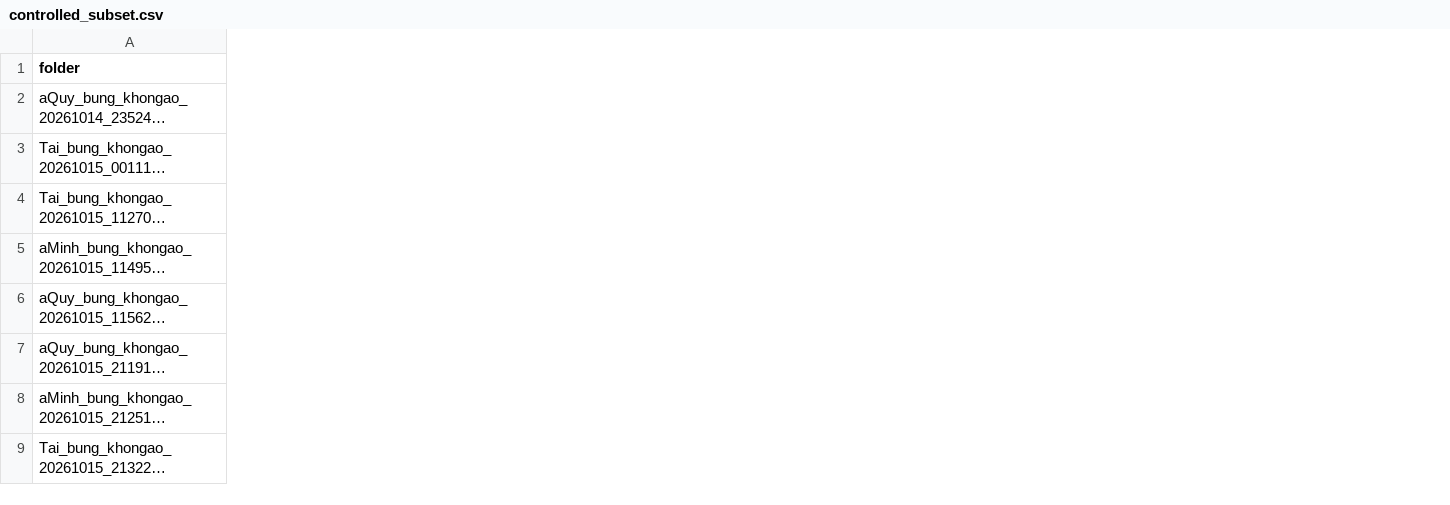
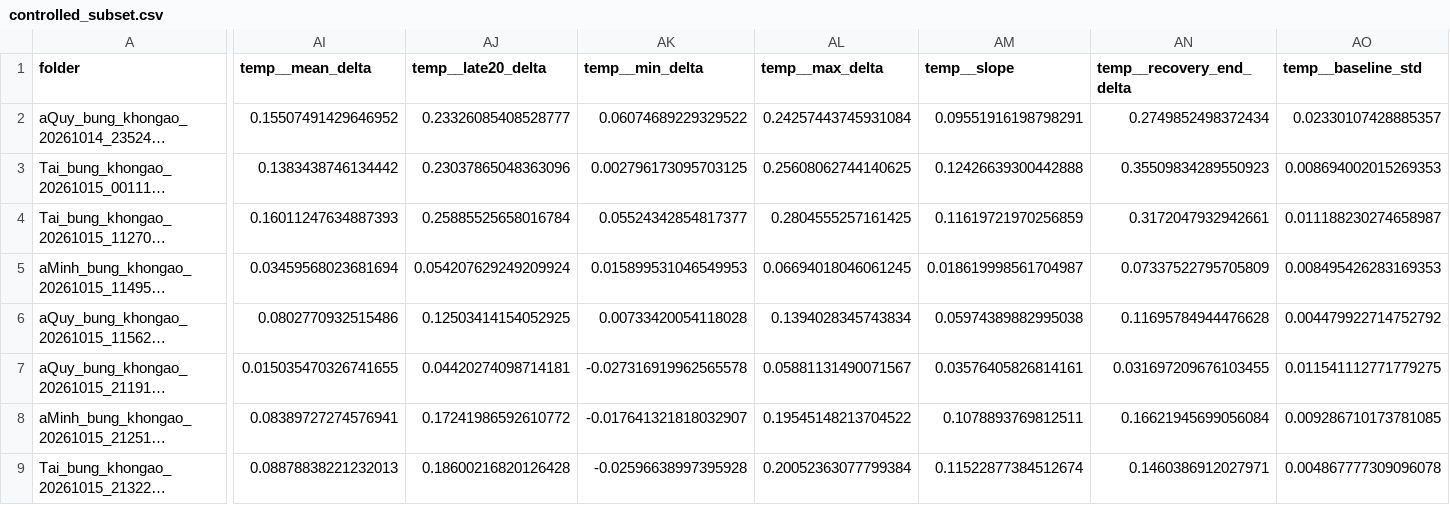
Before and after one commit to Phucluu2809/PBL6, a CSV file: data/chua_co_loc_khi_van_3_c/report_outputs/tables/controlled_subset.csv, drawn as a sheet; only a part is shown, gaps mark what is left out; long unchanged cells end in …; the diff covers the shown part only; the diff names each change by its address in the sheet, - before the commit and + after, or states it on an @@ line.

```diff
--- a/data/chua_co_loc_khi_van_3_c/report_outputs/tables/controlled_subset.csv
+++ b/data/chua_co_loc_khi_van_3_c/report_outputs/tables/controlled_subset.csv
+column AI (temp__mean_delta), rows 2-9: 0.15507491429646952 | 0.1383438746134442 | 0.16011247634887393 | 0.03459568023681694 | 0.0802770932515486 | 0.015035470326741655 | 0.08389727274576941 | 0.08878838221232013
+column AJ (temp__late20_delta), rows 2-9: 0.23326085408528777 | 0.23037865048363096 | 0.25885525658016784 | 0.054207629249209924 | 0.12503414154052925 | 0.04420274098714181 | 0.17241986592610772 | 0.18600216820126428
+column AK (temp__min_delta), rows 2-9: 0.06074689229329522 | 0.002796173095703125 | 0.05524342854817377 | 0.015899531046549953 | 0.00733420054118028 | -0.027316919962565578 | -0.017641321818032907 | -0.02596638997395928
+column AL (temp__max_delta), rows 2-9: 0.24257443745931084 | 0.25608062744140625 | 0.2804555257161425 | 0.06694018046061245 | 0.1394028345743834 | 0.05881131490071567 | 0.19545148213704522 | 0.20052363077799384
+column AM (temp__slope), rows 2-9: 0.09551916198798291 | 0.12426639300442888 | 0.11619721970256859 | 0.018619998561704987 | 0.05974389882995038 | 0.03576405826814161 | 0.1078893769812511 | 0.11522877384512674
+column AN (temp__recovery_end_delta), rows 2-9: 0.2749852498372434 | 0.35509834289550923 | 0.3172047932942661 | 0.07337522795705809 | 0.11695784944476628 | 0.031697209676103455 | 0.16621945699056084 | 0.1460386912027971
+column AO (temp__baseline_std), rows 2-9: 0.02330107428885357 | 0.008694002015269353 | 0.011188230274658987 | 0.008495426283169353 | 0.004479922714752792 | 0.011541112771779275 | 0.009286710173781085 | 0.004867777309096078
```
Also changed, not shown: 17 added columns elsewhere in this file, data/chua_co_loc_khi_van_3_c/report_outputs/tables/controlled_scores.csv, 24 other files.
